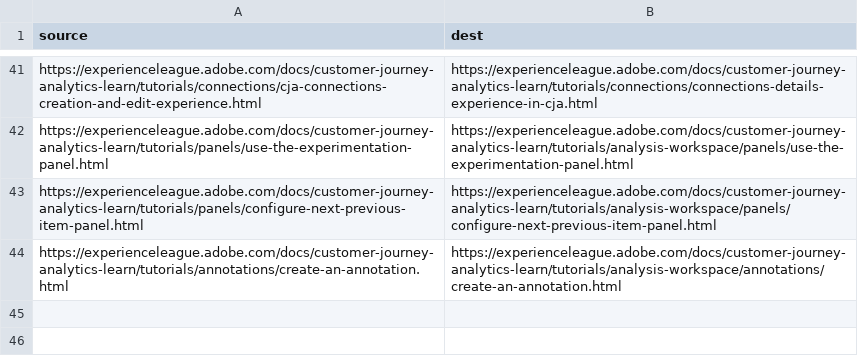
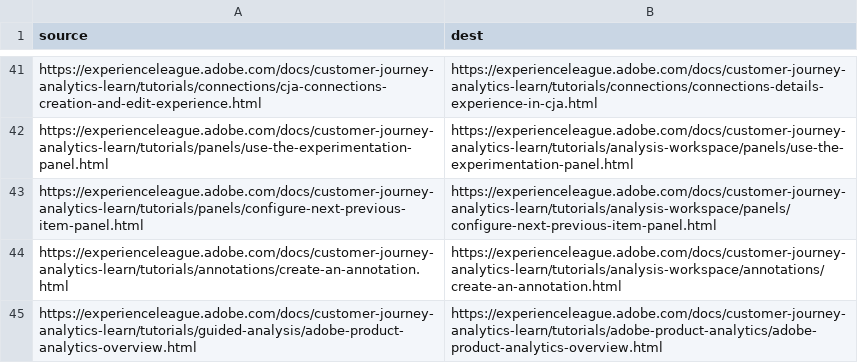
Before and after one commit to AdobeDocs/customer-journey-analytics-learn.it-IT, a CSV file: redirects.csv, drawn as a sheet; only a part is shown, gaps mark what is left out.

Commit message:
Sync non localizable files for core commit d3c89481a9549102e07766ea9370d5b0949ecfd2

```diff
--- a/redirects.csv
+++ b/redirects.csv
@@ -44 +44,2 @@ https://experienceleague.adobe.com/docs/customer-journey-analytics-learn/tutoria
 https://experienceleague.adobe.com/docs/customer-journey-analytics-learn/tutorials/annotations/create-an-annotation.html,https://experienceleague.adobe.com/docs/customer-journey-analytics-learn/tutorials/analysis-workspace/annotations/create-an-annotation.html
+https://experienceleague.adobe.com/docs/customer-journey-analytics-learn/tutorials/guided-analysis/adobe-product-analytics-overview.html,https://experienceleague.adobe.com/docs/customer-journey-analytics-learn/tutorials/adobe-product-analytics/adobe-product-analytics-overview.html
```
